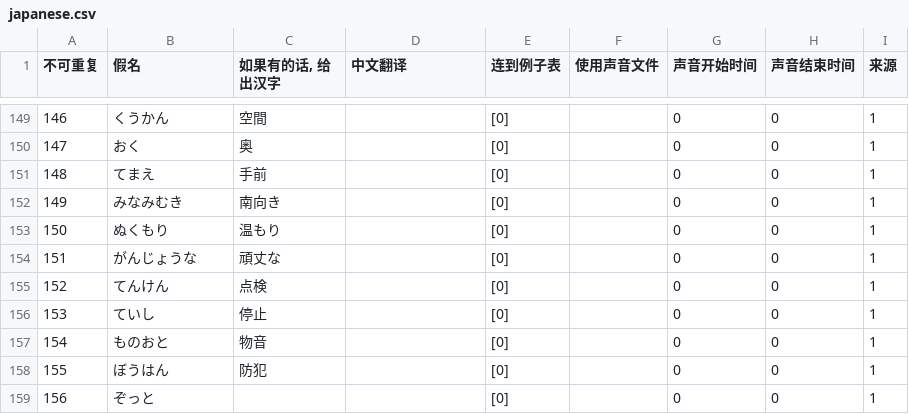
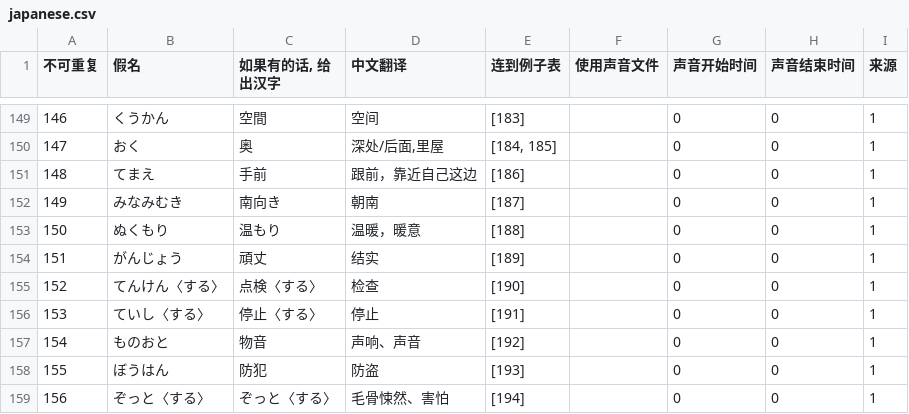
Before and after one commit to v012345/NightOwlToolsV2, a CSV file: tool_scripts/单词游戏/japanese.csv, drawn as a sheet; only a part is shown, gaps mark what is left out; the diff covers the shown part only; the diff names each change by its address in the sheet, - before the commit and + after, or states it on an @@ line.

```diff
--- a/tool_scripts/单词游戏/japanese.csv
+++ b/tool_scripts/单词游戏/japanese.csv
-D149 (中文翻译): (empty)
+D149 (中文翻译): 空间
-E149 (连到例子表): [0]
+E149 (连到例子表): [183]
-D150 (中文翻译): (empty)
+D150 (中文翻译): 深处/后面,里屋
-E150 (连到例子表): [0]
+E150 (连到例子表): [184, 185]
-D151 (中文翻译): (empty)
+D151 (中文翻译): 跟前，靠近自己这边
-E151 (连到例子表): [0]
+E151 (连到例子表): [186]
-D152 (中文翻译): (empty)
+D152 (中文翻译): 朝南
-E152 (连到例子表): [0]
+E152 (连到例子表): [187]
-D153 (中文翻译): (empty)
+D153 (中文翻译): 温暖，暖意
-E153 (连到例子表): [0]
+E153 (连到例子表): [188]
-B154 (假名): がんじょうな
+B154 (假名): がんじょう
-C154 (如果有的话, 给出汉字): 頑丈な
+C154 (如果有的话, 给出汉字): 頑丈
-D154 (中文翻译): (empty)
+D154 (中文翻译): 结实
-E154 (连到例子表): [0]
+E154 (连到例子表): [189]
-B155 (假名): てんけん
+B155 (假名): てんけん〈する〉
-C155 (如果有的话, 给出汉字): 点検
+C155 (如果有的话, 给出汉字): 点検〈する〉
-D155 (中文翻译): (empty)
+D155 (中文翻译): 检查
-E155 (连到例子表): [0]
+E155 (连到例子表): [190]
-B156 (假名): ていし
+B156 (假名): ていし〈する〉
-C156 (如果有的话, 给出汉字): 停止
+C156 (如果有的话, 给出汉字): 停止〈する〉
-D156 (中文翻译): (empty)
+D156 (中文翻译): 停止
-E156 (连到例子表): [0]
+E156 (连到例子表): [191]
-D157 (中文翻译): (empty)
+D157 (中文翻译): 声响、声音
-E157 (连到例子表): [0]
+E157 (连到例子表): [192]
-D158 (中文翻译): (empty)
+D158 (中文翻译): 防盗
-E158 (连到例子表): [0]
+E158 (连到例子表): [193]
-B159 (假名): ぞっと
+B159 (假名): ぞっと〈する〉
-C159 (如果有的话, 给出汉字): (empty)
+C159 (如果有的话, 给出汉字): ぞっと〈する〉
-D159 (中文翻译): (empty)
+D159 (中文翻译): 毛骨悚然、害怕
-E159 (连到例子表): [0]
+E159 (连到例子表): [194]
```
Also changed, not shown: 40 edited cells elsewhere in this file, tool_scripts/单词游戏/example.csv, 1 other file.
